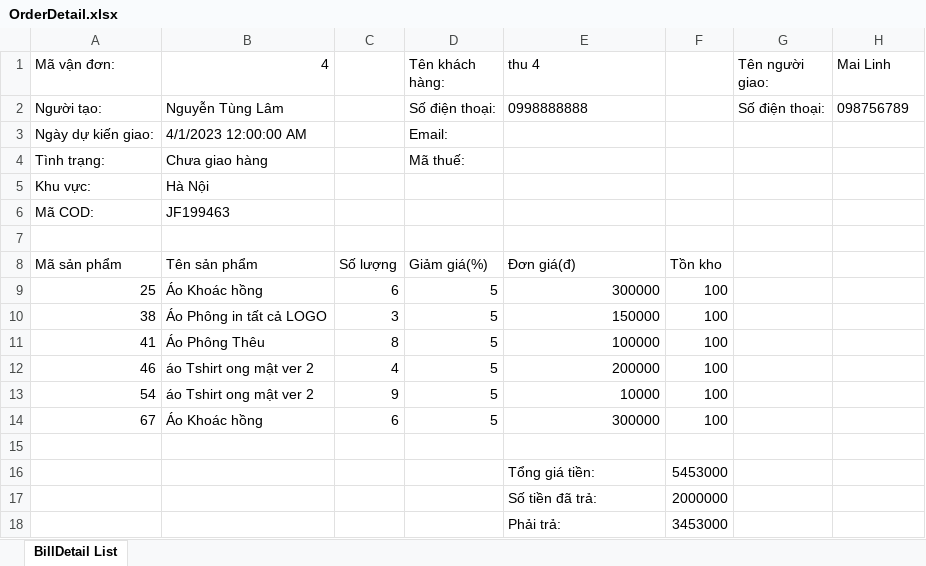
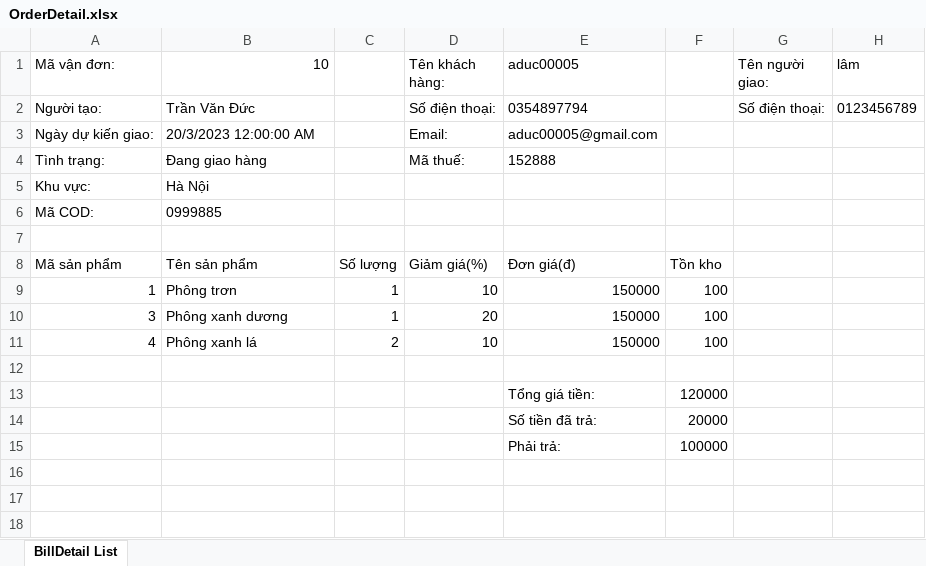
Before and after one commit to ductv30501/WahoManager, an Excel workbook: WahoClient/wwwroot/OrderDetail.xlsx, sheet BillDetail List, drawn as a sheet; values as stored, in another font and other column widths than the file's, no borders; removed rows and columns are numbered as before the commit, all else as after; the diff names each change by its address in the sheet, - before the commit and + after, or states it on an @@ line.

```diff
--- a/WahoClient/wwwroot/OrderDetail.xlsx (sheet BillDetail List)
+++ b/WahoClient/wwwroot/OrderDetail.xlsx (sheet BillDetail List)
-B1: 4
+B1: 10
-E1: thu 4
+E1: aduc00005
-H1: Mai Linh
+H1: lâm
-B2 (10): Nguyễn Tùng Lâm
+B2 (10): Trần Văn Đức
-E2 (aduc00005): 0998888888
+E2 (aduc00005): 0354897794
-H2 (lâm): 098756789
+H2 (lâm): 0123456789
-B3 (10): 4/1/2023 12:00:00 AM
+B3 (10): 20/3/2023 12:00:00 AM
-E3 (aduc00005): (empty)
+E3 (aduc00005): aduc00005@gmail.com
-B4 (10): Chưa giao hàng
+B4 (10): Đang giao hàng
-E4 (aduc00005): (empty)
+E4 (aduc00005): 152888
-B6 (10): JF199463
+B6 (10): 0999885
-row 9: 25 | Áo Khoác hồng | 6 | 5 | 300000 | 100
-row 10: 38 | Áo Phông in tất cả LOGO | 3 | 5 | 150000 | 100
-row 11: 41 | Áo Phông Thêu | 8 | 5 | 100000 | 100
-row 12: 46 | áo Tshirt ong mật ver 2 | 4 | 5 | 200000 | 100
-row 13: 54 | áo Tshirt ong mật ver 2 | 9 | 5 | 10000 | 100
-row 14: 67 | Áo Khoác hồng | 6 | 5 | 300000 | 100
+row 9: 1 | Phông trơn | 1 | 10 | 150000 | 100
+row 10: 3 | Phông xanh dương | 1 | 20 | 150000 | 100
+row 11: 4 | Phông xanh lá | 2 | 10 | 150000 | 100
-F13: 5453000
+F13: 120000
-F14: 2000000
+F14: 20000
-F15: 3453000
+F15: 100000
```
Also changed, not shown: WahoClient/wwwroot/InventoryDetail.xlsx, WahoClient/wwwroot/ProductList.xlsx, 2 other files.
